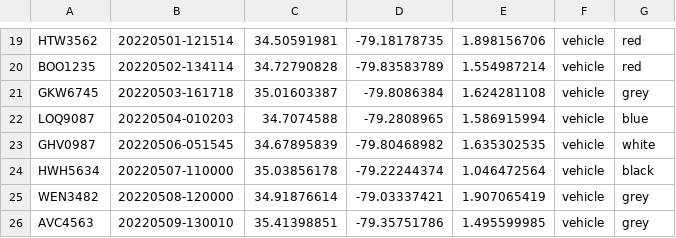
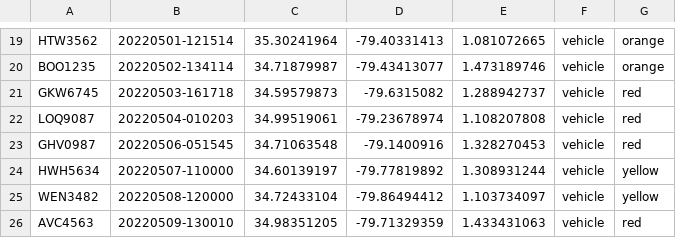
Before and after one commit to whittinakenney/data_visuals_page, a CSV file: uberProj/TrafficData_Rand.csv, drawn as a sheet; only a part is shown, gaps mark what is left out; the diff covers the shown part only; the diff names each change by its address in the sheet, - before the commit and + after, or states it on an @@ line.

```diff
--- a/uberProj/TrafficData_Rand.csv
+++ b/uberProj/TrafficData_Rand.csv
-C19: 34.50591981
+C19: 35.30241964
-D19: -79.18178735
+D19: -79.40331413
-E19: 1.898156706
+E19: 1.081072665
-G19:G20: red
+G19:G20: orange
-C20: 34.72790828
+C20: 34.71879987
-D20: -79.83583789
+D20: -79.43413077
-E20: 1.554987214
+E20: 1.473189746
-C21: 35.01603387
+C21: 34.59579873
-D21: -79.8086384
+D21: -79.6315082
-E21: 1.624281108
+E21: 1.288942737
-G21: grey
+G21: red
-C22: 34.7074588
+C22: 34.99519061
-D22: -79.2808965
+D22: -79.23678974
-E22: 1.586915994
+E22: 1.108207808
-G22: blue
+G22: red
-C23: 34.67895839
+C23: 34.71063548
-D23: -79.80468982
+D23: -79.1400916
-E23: 1.635302535
+E23: 1.328270453
-G23: white
+G23: red
-C24: 35.03856178
+C24: 34.60139197
-D24: -79.22244374
+D24: -79.77819892
-E24: 1.046472564
+E24: 1.308931244
-G24: black
+G24: yellow
-C25: 34.91876614
+C25: 34.72433104
-D25: -79.03337421
+D25: -79.86494412
-E25: 1.907065419
+E25: 1.103734097
-G25: grey
+G25: yellow
-C26: 35.41398851
+C26: 34.98351205
-D26: -79.35751786
+D26: -79.71329359
-E26: 1.495599985
+E26: 1.433431063
-G26: grey
+G26: red
```
Also changed, not shown: 1 added row, 6 removed rows and 72 edited cells elsewhere in this file, uberProj/Time_Location_Rand_People.csv, 5 other files.
